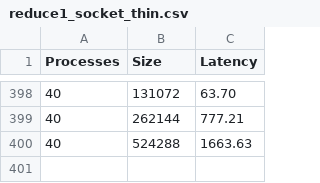
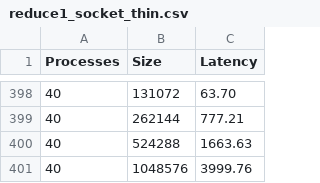
Before and after one commit to adellasiega/High-Performance-Computing, a CSV file: openMPI_collective_operations/reduce/reduce1_socket_thin.csv, drawn as a sheet; only a part is shown, gaps mark what is left out.

```diff
--- a/openMPI_collective_operations/reduce/reduce1_socket_thin.csv
+++ b/openMPI_collective_operations/reduce/reduce1_socket_thin.csv
@@ -400 +400,2 @@ Processes,Size,Latency
 40,524288,1663.63
+40,1048576,3999.76
```
Also changed, not shown: openMPI_collective_operations/reduce/reduce2_socket_thin.csv, openMPI_collective_operations/reduce/reduce4_core_thin.csv, 34 other files.
